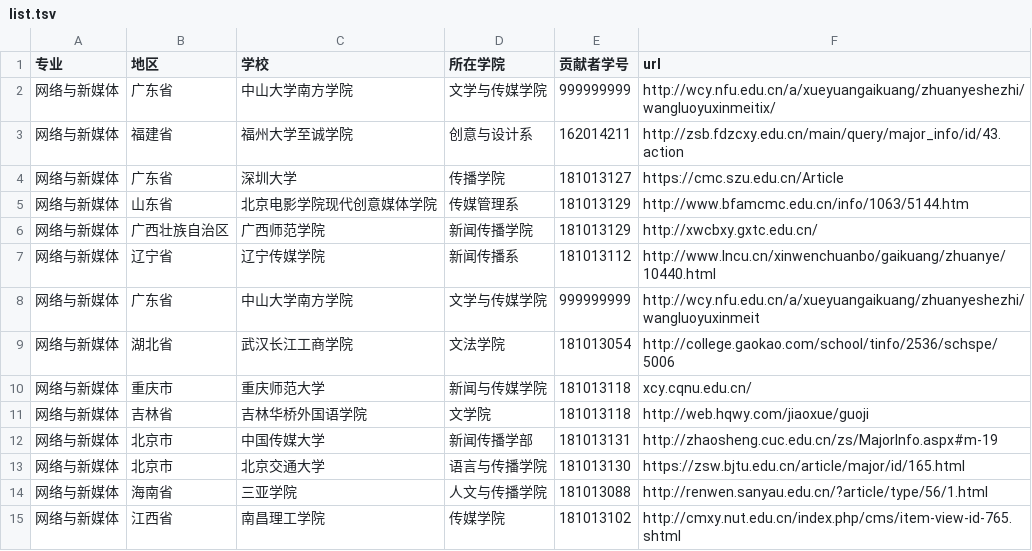
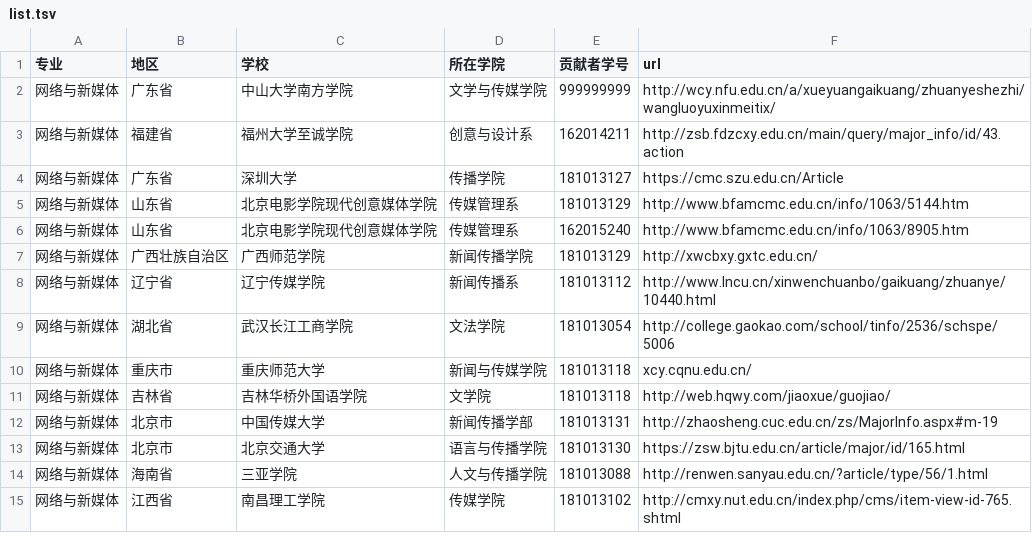
Before and after one commit to hanteng/China_newmedia_undergrad, a TSV file: list.tsv, drawn as a sheet; only a part is shown.

Commit message:
修改 #24 多項問題
修改 #24 多項問題

以下人的責任
* @ZOE-ZhouYu  提交的PR
* @ChenRongnfu  審核並MERGE

```diff
--- a/list.tsv
+++ b/list.tsv
@@ -5,8 +5,8 @@
 网络与新媒体	山东省	北京电影学院现代创意媒体学院	传媒管理系	181013129	http://www.bfamcmc.edu.cn/info/1063/5144.htm
+网络与新媒体	山东省	北京电影学院现代创意媒体学院	传媒管理系	162015240	http://www.bfamcmc.edu.cn/info/1063/8905.htm
 网络与新媒体	广西壮族自治区	广西师范学院	新闻传播学院	181013129	http://xwcbxy.gxtc.edu.cn/
 网络与新媒体	辽宁省	辽宁传媒学院	新闻传播系	181013112	http://www.lncu.cn/xinwenchuanbo/gaikuang/zhuanye/10440.html
-网络与新媒体	广东省	中山大学南方学院	文学与传媒学院	999999999	http://wcy.nfu.edu.cn/a/xueyuangaikuang/zhuanyeshezhi/wangluoyuxinmeit
 网络与新媒体	湖北省	武汉长江工商学院	文法学院	181013054	http://college.gaokao.com/school/tinfo/2536/schspe/5006
 网络与新媒体	重庆市	重庆师范大学	新闻与传媒学院	181013118	xcy.cqnu.edu.cn/
-网络与新媒体	吉林省	吉林华桥外国语学院	文学院	181013118	http://web.hqwy.com/jiaoxue/guoji
+网络与新媒体	吉林省	吉林华桥外国语学院	文学院	181013118	http://web.hqwy.com/jiaoxue/guojiao/
 网络与新媒体	北京市	中国传媒大学	新闻传播学部	181013131	http://zhaosheng.cuc.edu.cn/zs/MajorInfo.aspx#m-19
```
